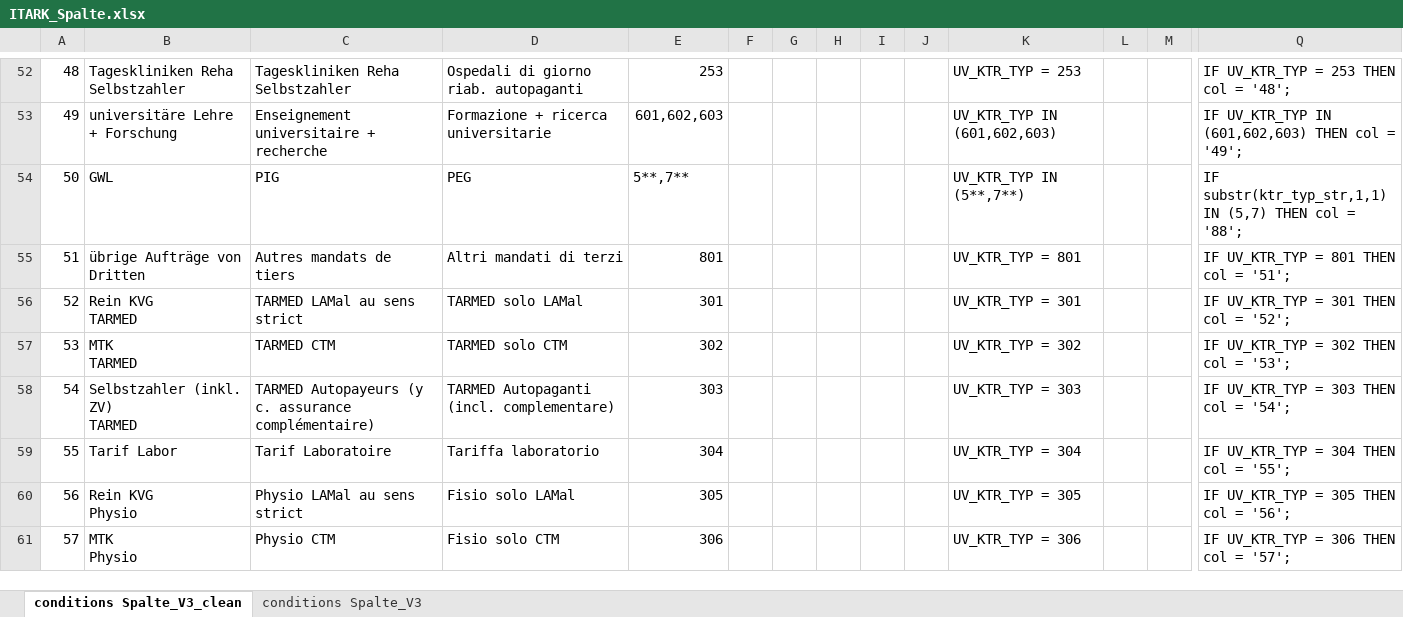
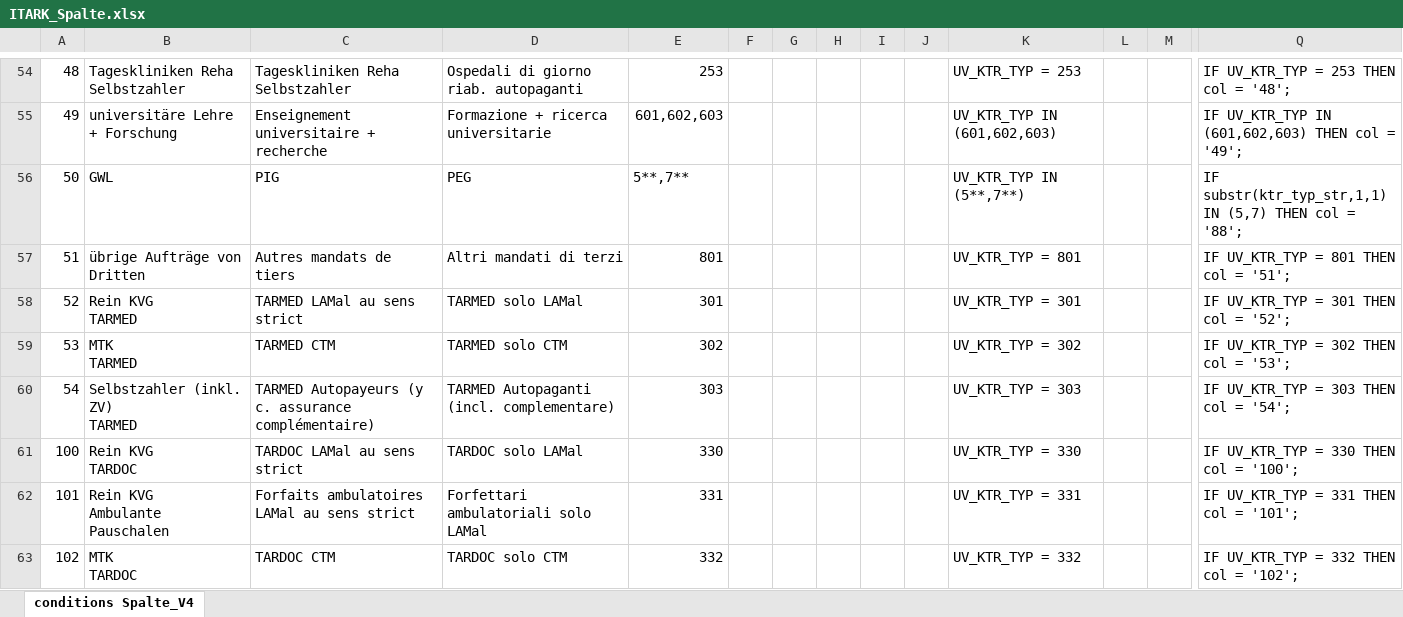
Before and after one commit to SpiGes/ITARK_Spalte, an Excel workbook: ITARK_Spalte.xlsx, sheet conditions Spalte_V4, drawn as a sheet; only a part is shown, gaps mark what is left out; the shorter side is filled out with more unchanged rows; values as stored, in another font and other column widths than the file's, no cell formats; rows hold the shown columns only; ↵ is a line break in a cell; the diff covers the shown part only; the diff names each change by its address in the sheet, - before the commit and + after, or states it on an @@ line.

```diff
--- a/ITARK_Spalte.xlsx (sheet conditions Spalte_V4)
+++ b/ITARK_Spalte.xlsx (sheet conditions Spalte_V4)
-sheet tab: conditions Spalte_V3_clean
+sheet tab: conditions Spalte_V4
-sheet tab: conditions Spalte_V3
+row 61: 100 | Rein KVG ↵ TARDOC | TARDOC LAMal au sens strict | TARDOC solo LAMal | 330 |  |  |  |  |  | UV_KTR_TYP = 330 |  |  | IF UV_KTR_TYP = 330 THEN col = '100';
+row 62: 101 | Rein KVG ↵ Ambulante Pauschalen | Forfaits ambulatoires LAMal au sens strict | Forfettari ambulatoriali solo LAMal | 331 |  |  |  |  |  | UV_KTR_TYP = 331 |  |  | IF UV_KTR_TYP = 331 THEN col = '101';
+row 63: 102 | MTK ↵ TARDOC | TARDOC CTM | TARDOC solo CTM | 332 |  |  |  |  |  | UV_KTR_TYP = 332 |  |  | IF UV_KTR_TYP = 332 THEN col = '102';
```
Also changed, not shown: 5 added rows and 3 edited cells elsewhere in this sheet, cell formats, formulas that keep their value, hidden cells.
